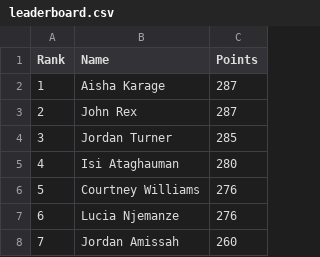
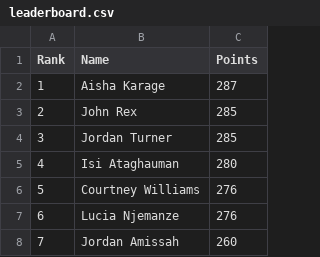
Before and after one commit to utsahistorian/utsansbewebsite, a CSV file: leaderboard.csv, drawn as a sheet; only a part is shown.

Commit message:
Update leaderboard
Updated John's points from 287 to 285.

```diff
--- a/leaderboard.csv
+++ b/leaderboard.csv
@@ -2,3 +2,3 @@ Rank,Name,Points
 1,Aisha Karage,287
-2,John Rex,287
+2,John Rex,285
 3,Jordan Turner,285
```
